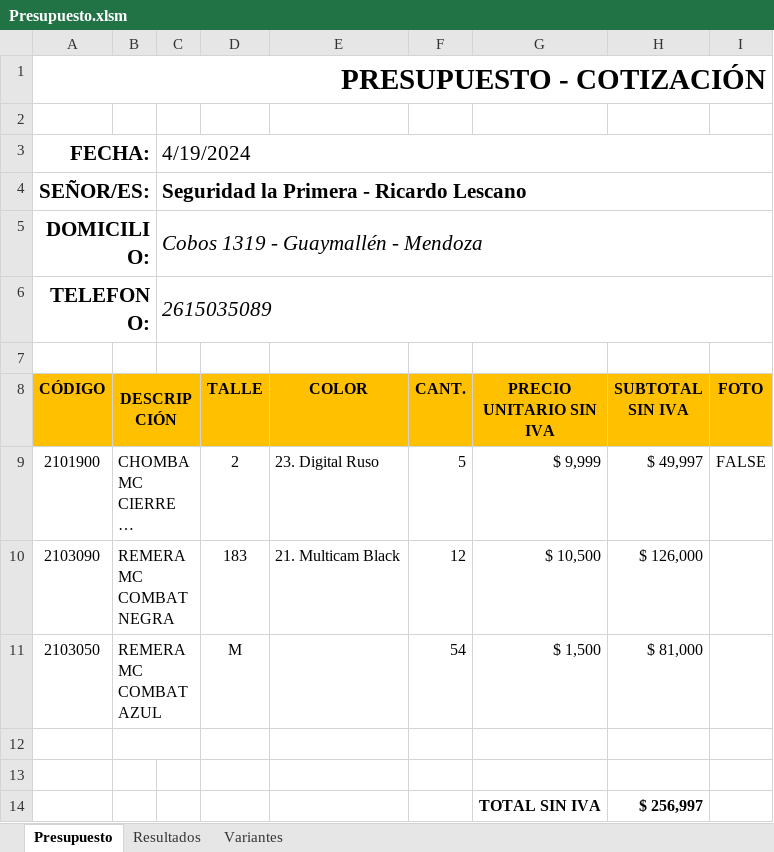
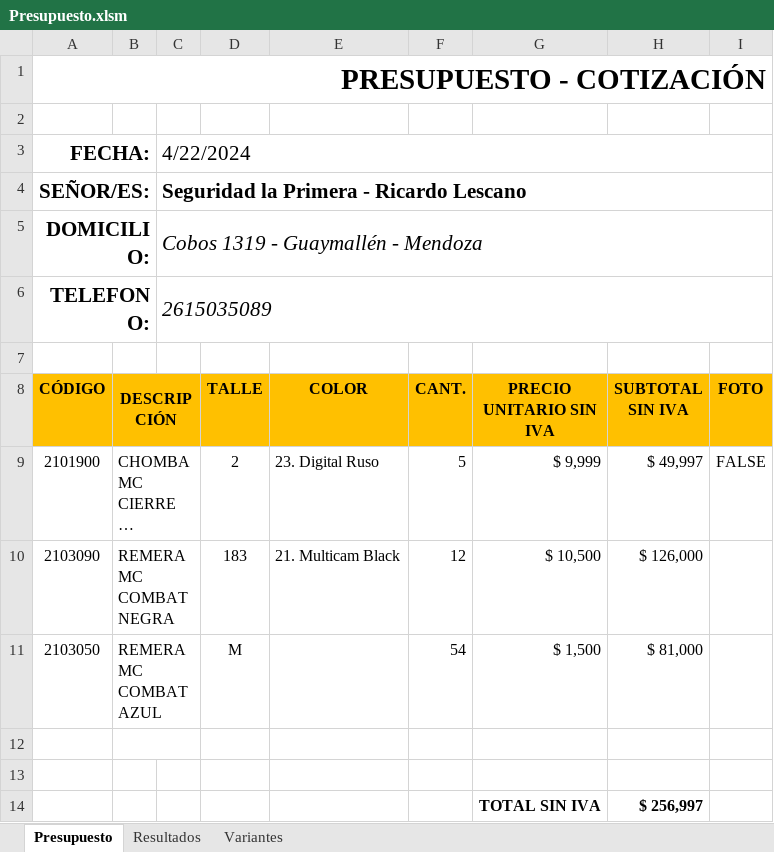
Before and after one commit to edgardoraul/Presupuesto-con-Macros, an Excel workbook: Presupuesto.xlsm, sheet Presupuesto, drawn as a sheet; long unchanged cells end in …; values as stored, in another font and other column widths than the file's, no borders; charts and pictures and conditional formats not drawn; the diff names each change by its address in the sheet, - before the commit and + after, or states it on an @@ line.

```diff
--- a/Presupuesto.xlsm (sheet Presupuesto)
+++ b/Presupuesto.xlsm (sheet Presupuesto)
-C3: 4/19/2024
+C3: 4/22/2024
```
